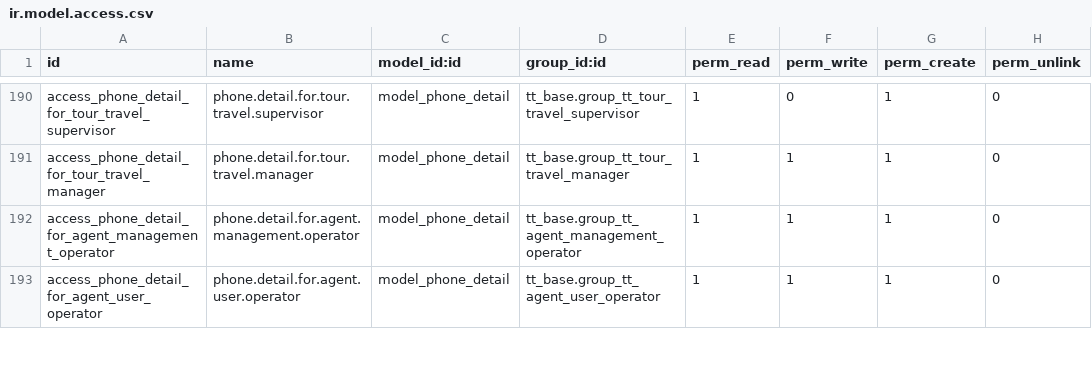
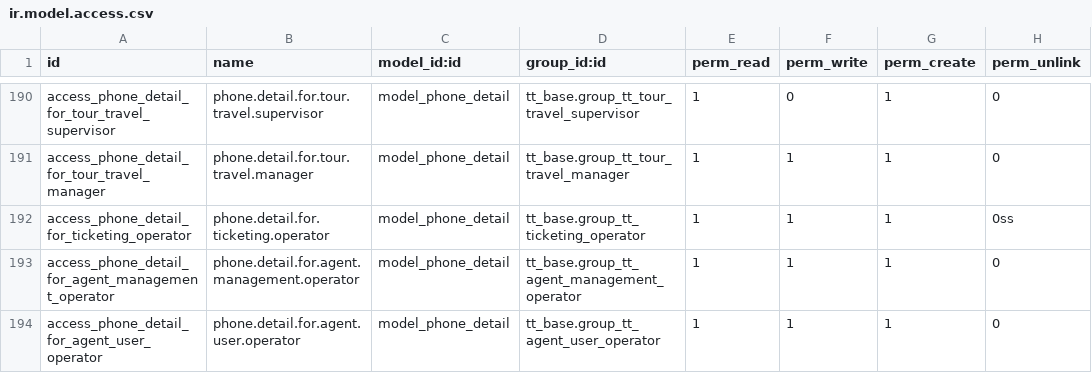
Before and after one commit to andygunawan96/odoo12_addons_tour_travel, a CSV file: tt_base/security/ir.model.access.csv, drawn as a sheet; only a part is shown, gaps mark what is left out.

Commit message:
ticketing operator boleh create dan edit phone detail

```diff
--- a/tt_base/security/ir.model.access.csv
+++ b/tt_base/security/ir.model.access.csv
@@ -191,2 +191,3 @@ access_phone_detail_for_tour_travel_supervisor,phone.detail.for.tour.travel.supe
 access_phone_detail_for_tour_travel_manager,phone.detail.for.tour.travel.manager,model_phone_detail,tt_base.group_tt_tour_travel_manager,1,1,1,0
+access_phone_detail_for_ticketing_operator,phone.detail.for.ticketing.operator,model_phone_detail,tt_base.group_tt_ticketing_operator,1,1,1,0ss
 access_phone_detail_for_agent_management_operator,phone.detail.for.agent.management.operator,model_phone_detail,tt_base.group_tt_agent_management_operator,1,1,1,0
```
